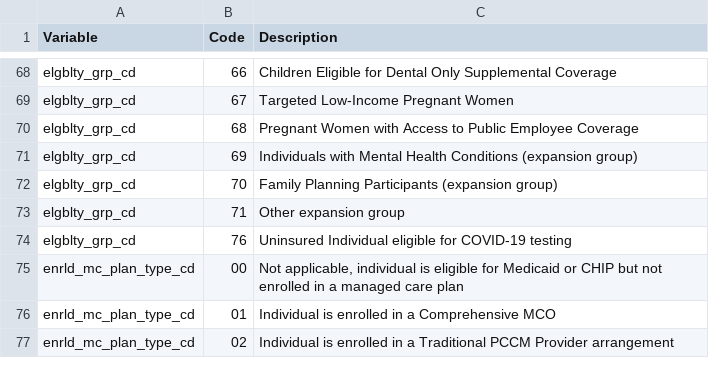
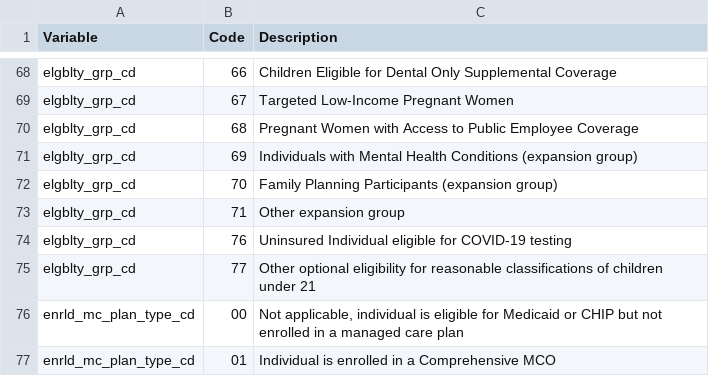
Before and after one commit to CMSgov/T-MSIS-Data-Quality-Measures-Generation-Code, a CSV file: static/csv/apdxc.csv, drawn as a sheet; only a part is shown, gaps mark what is left out; the shorter side is filled out with more unchanged rows.

```diff
--- a/static/csv/apdxc.csv
+++ b/static/csv/apdxc.csv
@@ -74,2 +74,3 @@ elgblty_grp_cd,71,Other expansion group
 elgblty_grp_cd,76,Uninsured Individual eligible for COVID-19 testing
+elgblty_grp_cd,77,Other optional eligibility for reasonable classifications of children under 21
 enrld_mc_plan_type_cd,00,"Not applicable, individual is eligible for Medicaid or CHIP but not enrolled in a managed care plan "
```
Also changed, not shown: dqm/cfg/thresholds.csv, static/csv/fmg.csv, 14 other files.
